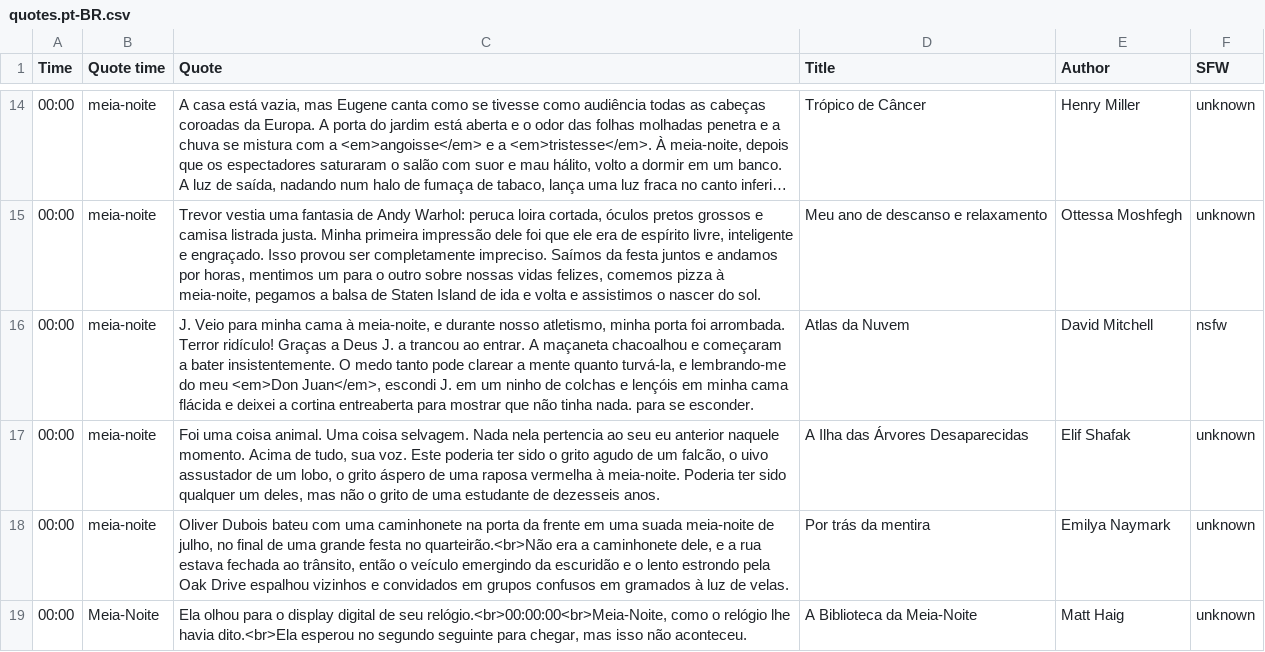
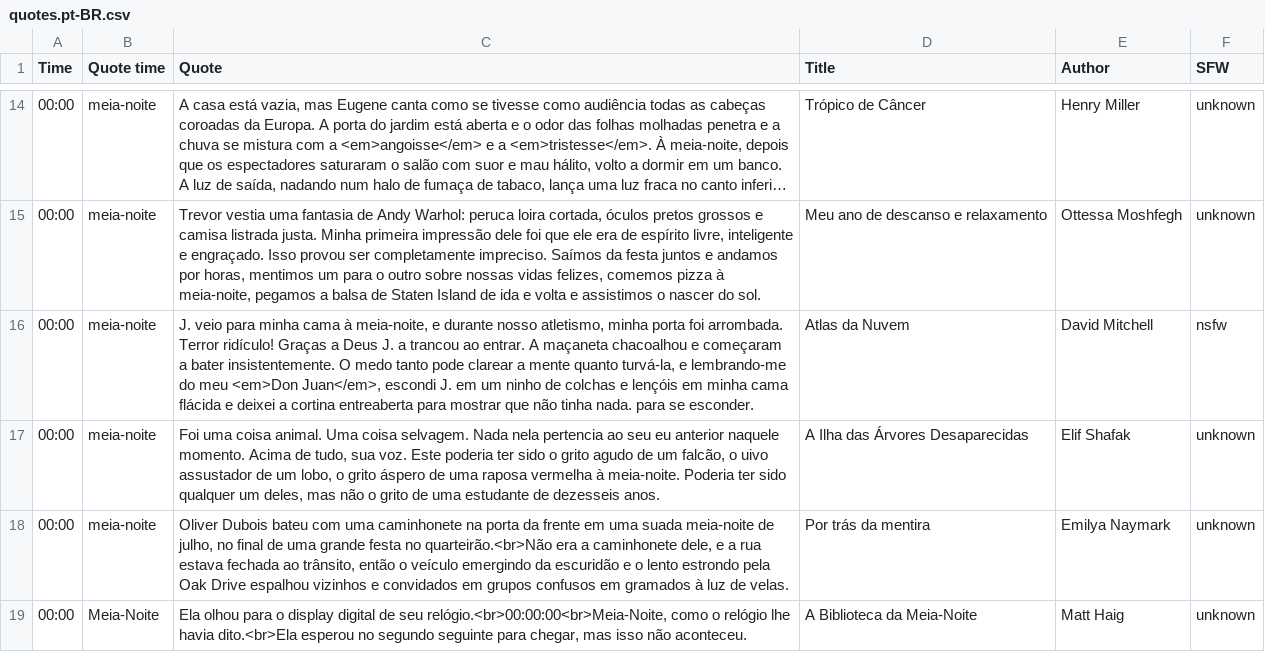
Before and after one commit to cdmoro/literature-clock, a CSV file: quotes/quotes.pt-BR.csv, drawn as a sheet; only a part is shown, gaps mark what is left out; long unchanged cells end in ….

```diff
--- a/quotes/quotes.pt-BR.csv
+++ b/quotes/quotes.pt-BR.csv
@@ -15,3 +15,3 @@ Time,Quote time,Quote,Title,Author,SFW
 00:00,meia-noite,"Trevor vestia uma fantasia de Andy Warhol: peruca loira cortada, óculos pretos grossos e camisa listrada justa. Minha primeira impressão dele foi que ele era de espírito livre, inteligente e engraçado. Isso provou ser completamente impreciso. Saímos da festa juntos e andamos por horas, mentimos um para o outro sobre nossas vidas felizes, comemos pizza à meia-noite, pegamos a balsa de Staten Island de ida e volta e assistimos o nascer do sol.",Meu ano de descanso e relaxamento,Ottessa Moshfegh,unknown
-00:00,meia-noite,"J. Veio para minha cama à meia-noite, e durante nosso atletismo, minha porta foi arrombada. Terror ridículo! Graças a Deus J. a trancou ao entrar. A maçaneta chacoalhou e começaram a bater insistentemente. O medo tanto pode clarear a mente quanto turvá-la, e lembrando-me do meu <em>Don Juan</em>, escondi J. em um ninho de colchas e lençóis em minha cama flácida e deixei a cortina entreaberta para mostrar que não tinha nada. para se esconder.",Atlas da Nuvem,David Mitchell,nsfw
+00:00,meia-noite,"J. veio para minha cama à meia-noite, e durante nosso atletismo, minha porta foi arrombada. Terror ridículo! Graças a Deus J. a trancou ao entrar. A maçaneta chacoalhou e começaram a bater insistentemente. O medo tanto pode clarear a mente quanto turvá-la, e lembrando-me do meu <em>Don Juan</em>, escondi J. em um ninho de colchas e lençóis em minha cama flácida e deixei a cortina entreaberta para mostrar que não tinha nada. para se esconder.",Atlas da Nuvem,David Mitchell,nsfw
 00:00,meia-noite,"Foi uma coisa animal. Uma coisa selvagem. Nada nela pertencia ao seu eu anterior naquele momento. Acima de tudo, sua voz. Este poderia ter sido o grito agudo de um falcão, o uivo assustador de um lobo, o grito áspero de uma raposa vermelha à meia-noite. Poderia ter sido qualquer um deles, mas não o grito de uma estudante de dezesseis anos.",A Ilha das Árvores Desaparecidas,Elif Shafak,unknown
```
Also changed, not shown: quotes/quotes.en-US.csv, 8 other files.
